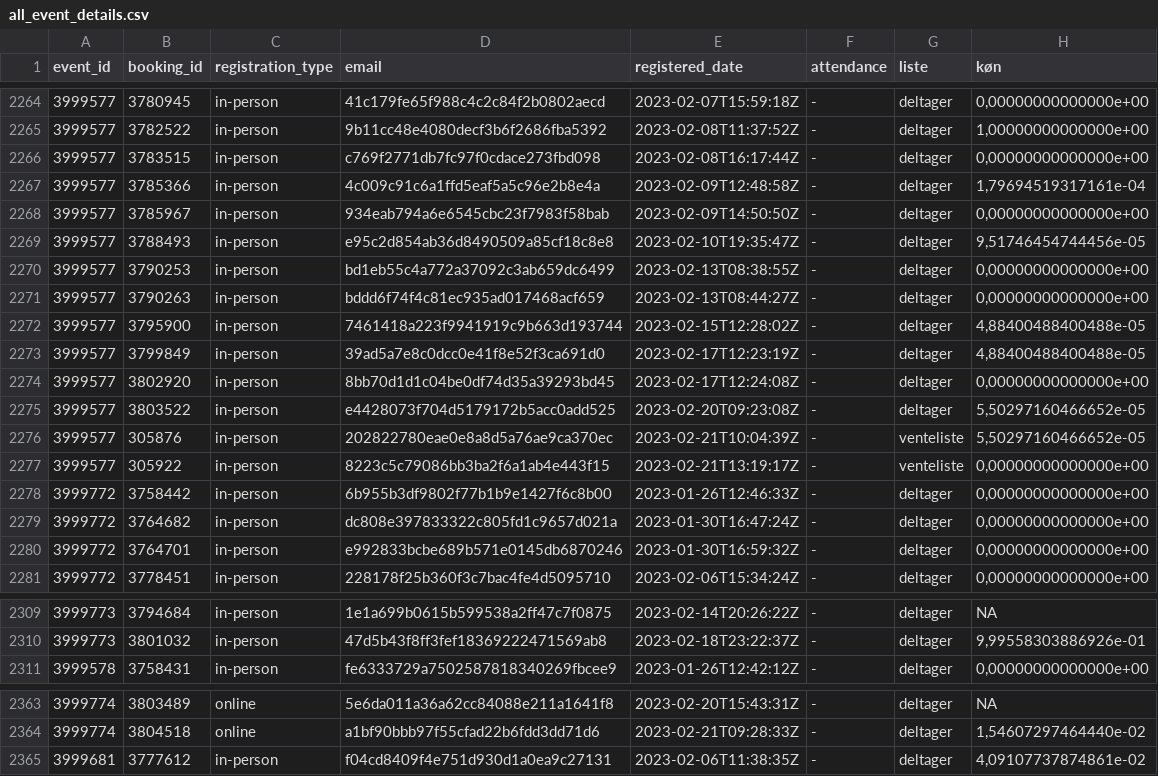
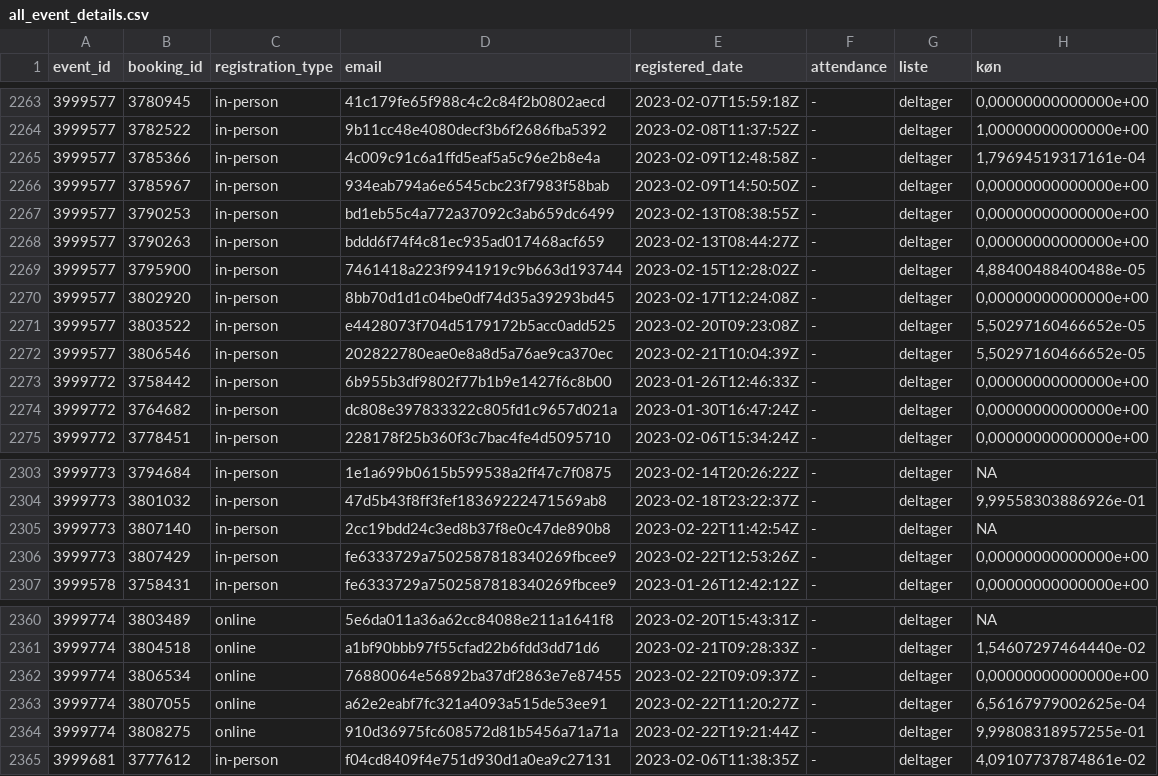
Before and after one commit to KUBDatalab/tal-og-data, a CSV file: data/event_data/all_event_details.csv, drawn as a sheet; only a part is shown, gaps mark what is left out; the diff covers the shown part only.

```diff
--- a/data/event_data/all_event_details.csv
+++ b/data/event_data/all_event_details.csv
@@ -2265,6 +2264,4 @@ event_id;booking_id;registration_type;email;registered_date;attendance;liste;kø
 3999577;3782522;in-person;9b11cc48e4080decf3b6f2686fba5392;2023-02-08T11:37:52Z;-;deltager;1,00000000000000e+00
-3999577;3783515;in-person;c769f2771db7fc97f0cdace273fbd098;2023-02-08T16:17:44Z;-;deltager;0,00000000000000e+00
 3999577;3785366;in-person;4c009c91c6a1ffd5eaf5a5c96e2b8e4a;2023-02-09T12:48:58Z;-;deltager;1,79694519317161e-04
 3999577;3785967;in-person;934eab794a6e6545cbc23f7983f58bab;2023-02-09T14:50:50Z;-;deltager;0,00000000000000e+00
-3999577;3788493;in-person;e95c2d854ab36d8490509a85cf18c8e8;2023-02-10T19:35:47Z;-;deltager;9,51746454744456e-05
 3999577;3790253;in-person;bd1eb55c4a772a37092c3ab659dc6499;2023-02-13T08:38:55Z;-;deltager;0,00000000000000e+00
@@ -2272,10 +2269,7 @@ event_id;booking_id;registration_type;email;registered_date;attendance;liste;kø
 3999577;3795900;in-person;7461418a223f9941919c9b663d193744;2023-02-15T12:28:02Z;-;deltager;4,88400488400488e-05
-3999577;3799849;in-person;39ad5a7e8c0dcc0e41f8e52f3ca691d0;2023-02-17T12:23:19Z;-;deltager;4,88400488400488e-05
 3999577;3802920;in-person;8bb70d1d1c04be0df74d35a39293bd45;2023-02-17T12:24:08Z;-;deltager;0,00000000000000e+00
 3999577;3803522;in-person;e4428073f704d5179172b5acc0add525;2023-02-20T09:23:08Z;-;deltager;5,50297160466652e-05
-3999577;305876;in-person;202822780eae0e8a8d5a76ae9ca370ec;2023-02-21T10:04:39Z;-;venteliste;5,50297160466652e-05
-3999577;305922;in-person;8223c5c79086bb3ba2f6a1ab4e443f15;2023-02-21T13:19:17Z;-;venteliste;0,00000000000000e+00
+3999577;3806546;in-person;202822780eae0e8a8d5a76ae9ca370ec;2023-02-21T10:04:39Z;-;deltager;5,50297160466652e-05
 3999772;3758442;in-person;6b955b3df9802f77b1b9e1427f6c8b00;2023-01-26T12:46:33Z;-;deltager;0,00000000000000e+00
 3999772;3764682;in-person;dc808e397833322c805fd1c9657d021a;2023-01-30T16:47:24Z;-;deltager;0,00000000000000e+00
-3999772;3764701;in-person;e992833bcbe689b571e0145db6870246;2023-01-30T16:59:32Z;-;deltager;0,00000000000000e+00
 3999772;3778451;in-person;228178f25b360f3c7bac4fe4d5095710;2023-02-06T15:34:24Z;-;deltager;0,00000000000000e+00
@@ -2310,2 +2304,4 @@ event_id;booking_id;registration_type;email;registered_date;attendance;liste;kø
 3999773;3801032;in-person;47d5b43f8ff3fef18369222471569ab8;2023-02-18T23:22:37Z;-;deltager;9,99558303886926e-01
+3999773;3807140;in-person;2cc19bdd24c3ed8b37f8e0c47de890b8;2023-02-22T11:42:54Z;-;deltager;NA
+3999773;3807429;in-person;fe6333729a7502587818340269fbcee9;2023-02-22T12:53:26Z;-;deltager;0,00000000000000e+00
 3999578;3758431;in-person;fe6333729a7502587818340269fbcee9;2023-01-26T12:42:12Z;-;deltager;0,00000000000000e+00
@@ -2364,2 +2361,5 @@ event_id;booking_id;registration_type;email;registered_date;attendance;liste;kø
 3999774;3804518;online;a1bf90bbb97f55cfad22b6fdd3dd71d6;2023-02-21T09:28:33Z;-;deltager;1,54607297464440e-02
+3999774;3806534;online;76880064e56892ba37df2863e7e87455;2023-02-22T09:09:37Z;-;deltager;0,00000000000000e+00
+3999774;3807055;online;a62e2eabf7fc321a4093a515de53ee91;2023-02-22T11:20:27Z;-;deltager;6,56167979002625e-04
+3999774;3808275;online;910d36975fc608572d81b5456a71a71a;2023-02-22T19:21:44Z;-;deltager;9,99808318957255e-01
 3999681;3777612;in-person;f04cd8409f4e751d930d1a0ea9c27131;2023-02-06T11:38:35Z;-;deltager;4,09107737874861e-02
```
Also changed, not shown: 2 added rows and 1 removed row elsewhere in this file, data/event_data/aktuelt_events.csv, data/event_data/current_events_details.csv, 4 other files.
